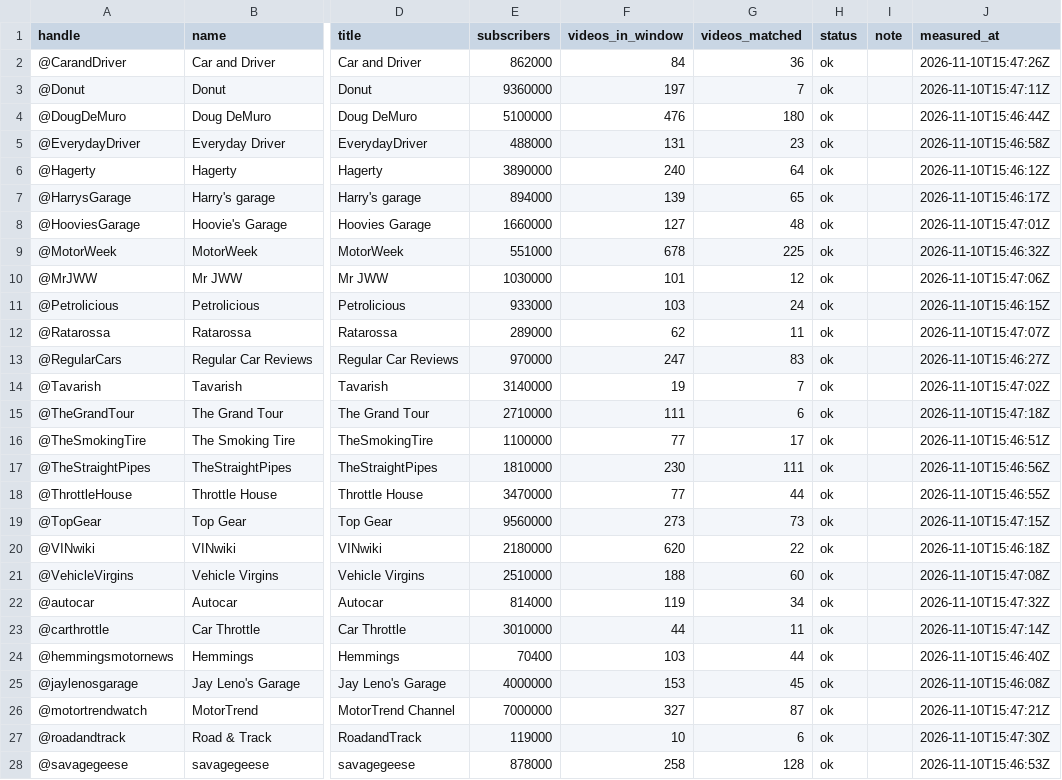
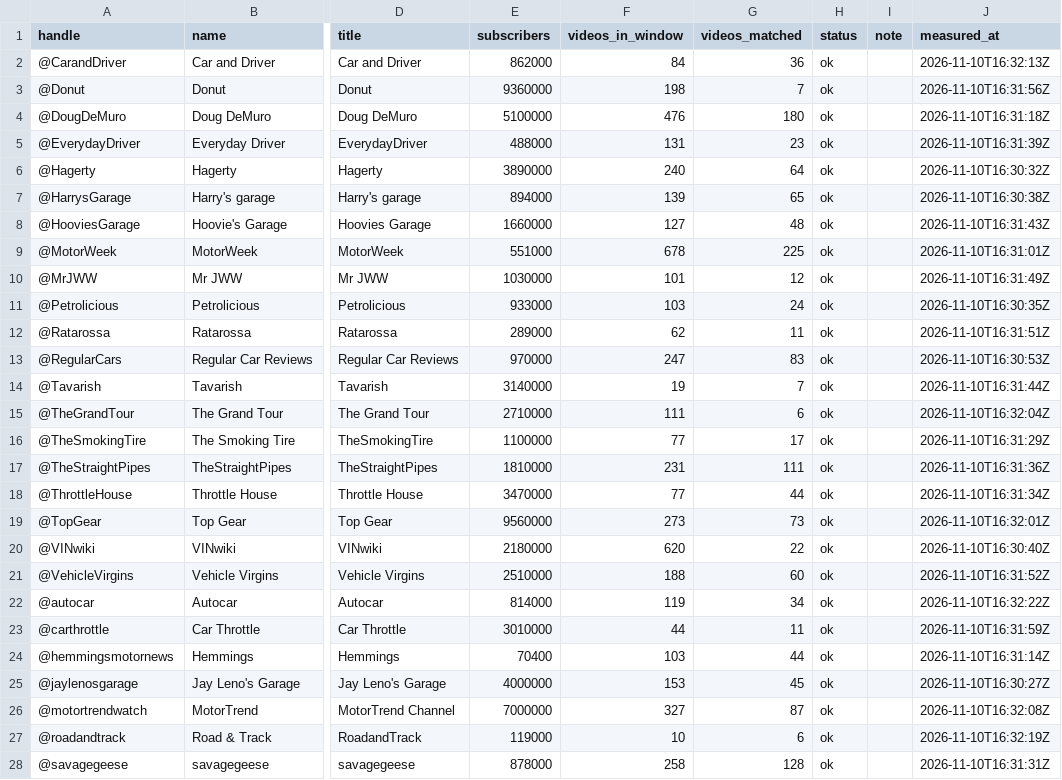
Before and after one commit to matte36s50/market-interest-score-app, a CSV file: data/youtube_channels_state.csv, drawn as a sheet; only a part is shown, gaps mark what is left out; the diff covers the shown part only; the diff names each change by its address in the sheet, - before the commit and + after, or states it on an @@ line.

```diff
--- a/data/youtube_channels_state.csv
+++ b/data/youtube_channels_state.csv
-J2 (measured_at): 2026-11-10T15:47:26Z
+J2 (measured_at): 2026-11-10T16:32:13Z
-F3 (videos_in_window): 197
+F3 (videos_in_window): 198
-J3 (measured_at): 2026-11-10T15:47:11Z
+J3 (measured_at): 2026-11-10T16:31:56Z
-J4 (measured_at): 2026-11-10T15:46:44Z
+J4 (measured_at): 2026-11-10T16:31:18Z
-J5 (measured_at): 2026-11-10T15:46:58Z
+J5 (measured_at): 2026-11-10T16:31:39Z
-J6 (measured_at): 2026-11-10T15:46:12Z
+J6 (measured_at): 2026-11-10T16:30:32Z
-J7 (measured_at): 2026-11-10T15:46:17Z
+J7 (measured_at): 2026-11-10T16:30:38Z
-J8 (measured_at): 2026-11-10T15:47:01Z
+J8 (measured_at): 2026-11-10T16:31:43Z
-J9 (measured_at): 2026-11-10T15:46:32Z
+J9 (measured_at): 2026-11-10T16:31:01Z
-J10 (measured_at): 2026-11-10T15:47:06Z
+J10 (measured_at): 2026-11-10T16:31:49Z
-J11 (measured_at): 2026-11-10T15:46:15Z
+J11 (measured_at): 2026-11-10T16:30:35Z
-J12 (measured_at): 2026-11-10T15:47:07Z
+J12 (measured_at): 2026-11-10T16:31:51Z
-J13 (measured_at): 2026-11-10T15:46:27Z
+J13 (measured_at): 2026-11-10T16:30:53Z
-J14 (measured_at): 2026-11-10T15:47:02Z
+J14 (measured_at): 2026-11-10T16:31:44Z
-J15 (measured_at): 2026-11-10T15:47:18Z
+J15 (measured_at): 2026-11-10T16:32:04Z
-J16 (measured_at): 2026-11-10T15:46:51Z
+J16 (measured_at): 2026-11-10T16:31:29Z
-F17 (videos_in_window): 230
+F17 (videos_in_window): 231
-J17 (measured_at): 2026-11-10T15:46:56Z
+J17 (measured_at): 2026-11-10T16:31:36Z
-J18 (measured_at): 2026-11-10T15:46:55Z
+J18 (measured_at): 2026-11-10T16:31:34Z
-J19 (measured_at): 2026-11-10T15:47:15Z
+J19 (measured_at): 2026-11-10T16:32:01Z
-J20 (measured_at): 2026-11-10T15:46:18Z
+J20 (measured_at): 2026-11-10T16:30:40Z
-J21 (measured_at): 2026-11-10T15:47:08Z
+J21 (measured_at): 2026-11-10T16:31:52Z
-J22 (measured_at): 2026-11-10T15:47:32Z
+J22 (measured_at): 2026-11-10T16:32:22Z
-J23 (measured_at): 2026-11-10T15:47:14Z
+J23 (measured_at): 2026-11-10T16:31:59Z
-J24 (measured_at): 2026-11-10T15:46:40Z
+J24 (measured_at): 2026-11-10T16:31:14Z
-J25 (measured_at): 2026-11-10T15:46:08Z
+J25 (measured_at): 2026-11-10T16:30:27Z
-J26 (measured_at): 2026-11-10T15:47:21Z
+J26 (measured_at): 2026-11-10T16:32:08Z
-J27 (measured_at): 2026-11-10T15:47:30Z
+J27 (measured_at): 2026-11-10T16:32:19Z
-J28 (measured_at): 2026-11-10T15:46:53Z
+J28 (measured_at): 2026-11-10T16:31:31Z
```
Also changed, not shown: 1 edited cell elsewhere in this file, data/google_trends_state.csv, data/youtube_state.csv, 2 other files.
